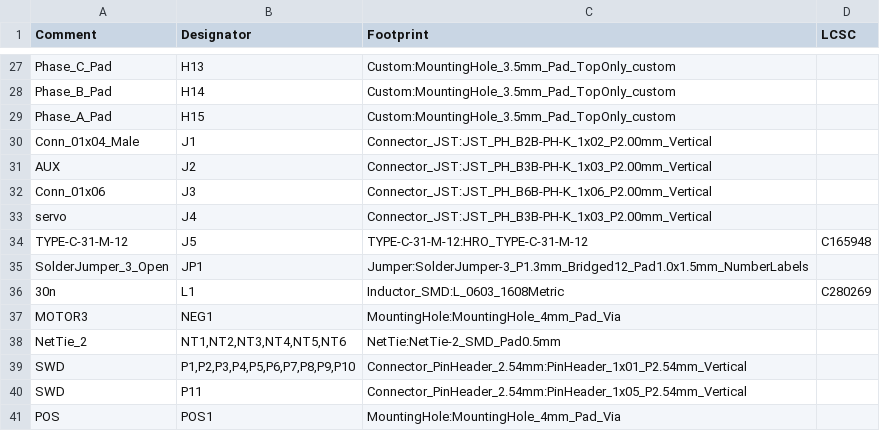
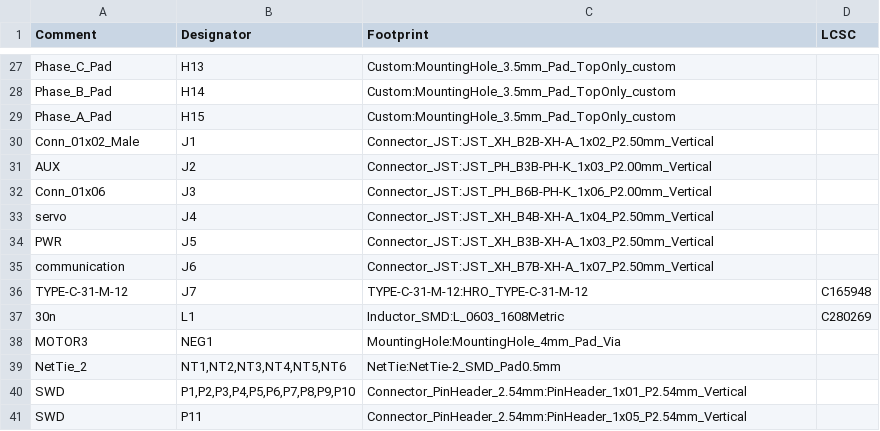
Before and after one commit to nordstream3/FOC, a CSV file: production/bom.csv, drawn as a sheet; only a part is shown, gaps mark what is left out; the shorter side is filled out with more unchanged rows.

```diff
--- a/production/bom.csv
+++ b/production/bom.csv
@@ -29,8 +29,9 @@ Comment,Designator,Footprint,LCSC
 "Phase_A_Pad","H15","Custom:MountingHole_3.5mm_Pad_TopOnly_custom",""
-"Conn_01x04_Male","J1","Connector_JST:JST_PH_B2B-PH-K_1x02_P2.00mm_Vertical",""
+"Conn_01x02_Male","J1","Connector_JST:JST_XH_B2B-XH-A_1x02_P2.50mm_Vertical",""
 "AUX","J2","Connector_JST:JST_PH_B3B-PH-K_1x03_P2.00mm_Vertical",""
 "Conn_01x06","J3","Connector_JST:JST_PH_B6B-PH-K_1x06_P2.00mm_Vertical",""
-"servo","J4","Connector_JST:JST_PH_B3B-PH-K_1x03_P2.00mm_Vertical",""
-"TYPE-C-31-M-12","J5","TYPE-C-31-M-12:HRO_TYPE-C-31-M-12","C165948"
-"SolderJumper_3_Open","JP1","Jumper:SolderJumper-3_P1.3mm_Bridged12_Pad1.0x1.5mm_NumberLabels",""
+"servo","J4","Connector_JST:JST_XH_B4B-XH-A_1x04_P2.50mm_Vertical",""
+"PWR","J5","Connector_JST:JST_XH_B3B-XH-A_1x03_P2.50mm_Vertical",""
+"communication","J6","Connector_JST:JST_XH_B7B-XH-A_1x07_P2.50mm_Vertical",""
+"TYPE-C-31-M-12","J7","TYPE-C-31-M-12:HRO_TYPE-C-31-M-12","C165948"
 "30n","L1","Inductor_SMD:L_0603_1608Metric","C280269"
```
Also changed, not shown: production/foc_cpl_top.csv, 1 other file.
